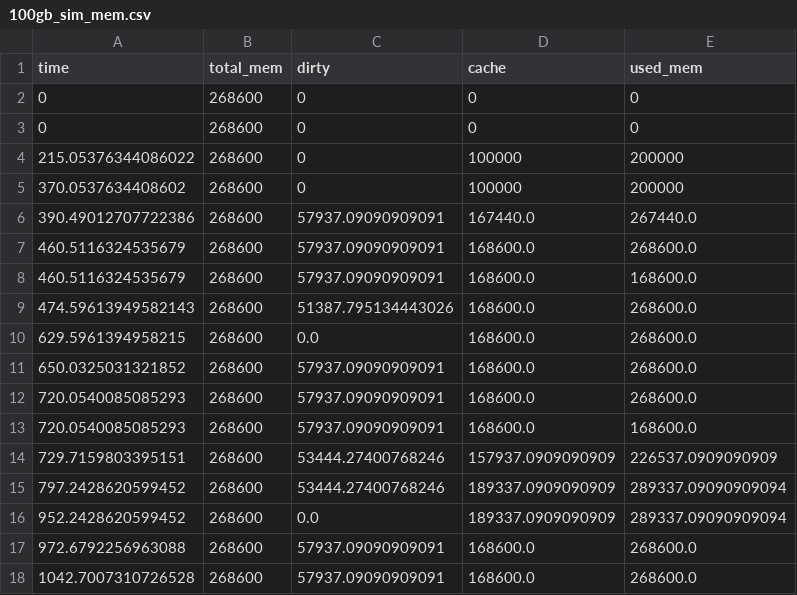
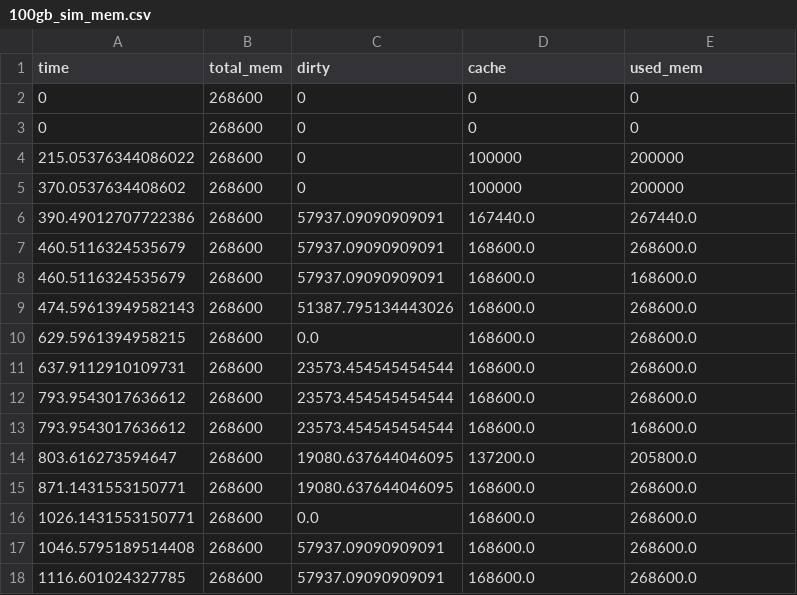
Before and after one commit to dzunghdo/simulator_py, a CSV file: py_log/ex1/new/100gb_sim_mem.csv, drawn as a sheet.

```diff
--- a/py_log/ex1/new/100gb_sim_mem.csv
+++ b/py_log/ex1/new/100gb_sim_mem.csv
@@ -10,9 +10,9 @@ time,total_mem,dirty,cache,used_mem
 629.5961394958215,268600,0.0,168600.0,268600.0
-650.0325031321852,268600,57937.09090909091,168600.0,268600.0
-720.0540085085293,268600,57937.09090909091,168600.0,268600.0
-720.0540085085293,268600,57937.09090909091,168600.0,168600.0
-729.7159803395151,268600,53444.27400768246,157937.0909090909,226537.0909090909
-797.2428620599452,268600,53444.27400768246,189337.0909090909,289337.09090909094
-952.2428620599452,268600,0.0,189337.0909090909,289337.09090909094
-972.6792256963088,268600,57937.09090909091,168600.0,268600.0
-1042.7007310726528,268600,57937.09090909091,168600.0,268600.0
+637.9112910109731,268600,23573.454545454544,168600.0,268600.0
+793.9543017636612,268600,23573.454545454544,168600.0,268600.0
+793.9543017636612,268600,23573.454545454544,168600.0,168600.0
+803.616273594647,268600,19080.637644046095,137200.0,205800.0
+871.1431553150771,268600,19080.637644046095,168600.0,268600.0
+1026.1431553150771,268600,0.0,168600.0,268600.0
+1046.5795189514408,268600,57937.09090909091,168600.0,268600.0
+1116.601024327785,268600,57937.09090909091,168600.0,268600.0
```
Also changed, not shown: py_log/ex1/new/100gb_sim_time.csv, 2 other files.
